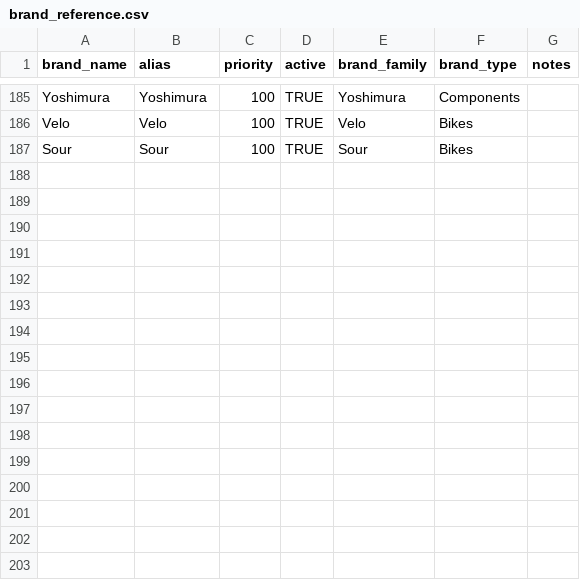
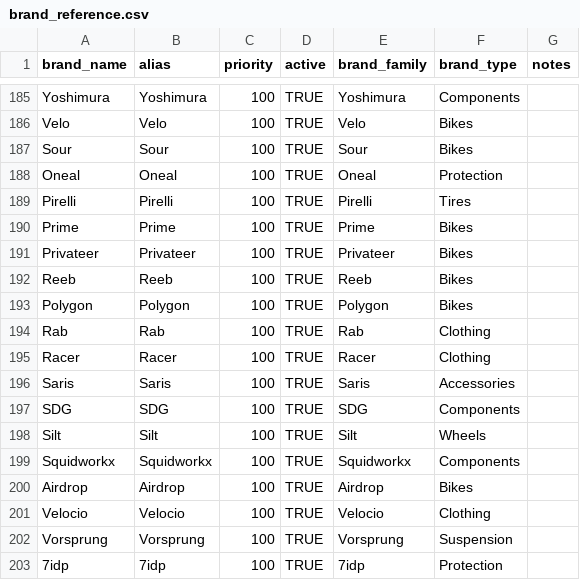
Before and after one commit to Austin-Engstrom/capstone-ds785, a CSV file: data/reference/brand_reference.csv, drawn as a sheet; only a part is shown, gaps mark what is left out; the diff names each change by its address in the sheet, - before the commit and + after, or states it on an @@ line.

Commit message:
etl updates and new brands (#19)

```diff
--- a/data/reference/brand_reference.csv
+++ b/data/reference/brand_reference.csv
+row 188: Oneal | Oneal | 100 | TRUE | Oneal | Protection
+row 189: Pirelli | Pirelli | 100 | TRUE | Pirelli | Tires
+row 190: Prime | Prime | 100 | TRUE | Prime | Bikes
+row 191: Privateer | Privateer | 100 | TRUE | Privateer | Bikes
+row 192: Reeb | Reeb | 100 | TRUE | Reeb | Bikes
+row 193: Polygon | Polygon | 100 | TRUE | Polygon | Bikes
+row 194: Rab | Rab | 100 | TRUE | Rab | Clothing
+row 195: Racer | Racer | 100 | TRUE | Racer | Clothing
+row 196: Saris | Saris | 100 | TRUE | Saris | Accessories
+row 197: SDG | SDG | 100 | TRUE | SDG | Components
+row 198: Silt | Silt | 100 | TRUE | Silt | Wheels
+row 199: Squidworkx | Squidworkx | 100 | TRUE | Squidworkx | Components
+row 200: Airdrop | Airdrop | 100 | TRUE | Airdrop | Bikes
+row 201: Velocio | Velocio | 100 | TRUE | Velocio | Clothing
+row 202: Vorsprung | Vorsprung | 100 | TRUE | Vorsprung | Suspension
+row 203: 7idp | 7idp | 100 | TRUE | 7idp | Protection
```
Also changed, not shown: 2 other files.
